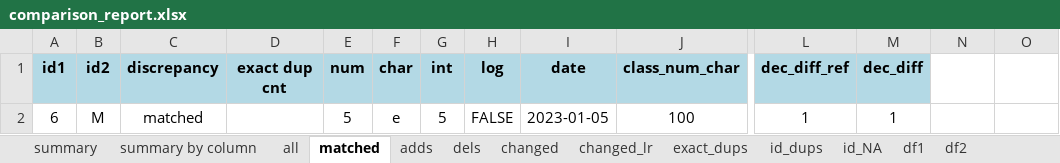
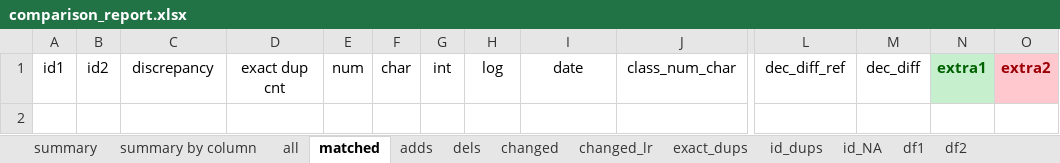
Before and after one commit to skgithub14/compareDFx, an Excel workbook: inst/extdata/comparison_report.xlsx, sheet matched, drawn as a sheet; only a part is shown, gaps mark what is left out; values as stored, in another font and other column widths than the file's, no borders; rows hold the shown columns only; the diff covers the shown part only; the diff names each change by its address in the sheet, - before the commit and + after, or states it on an @@ line.

```diff
--- a/inst/extdata/comparison_report.xlsx (sheet matched)
+++ b/inst/extdata/comparison_report.xlsx (sheet matched)
@@ A1:M1 fill: #B3D9E5 → none, bold: on → off @@
-N1: (empty)
+N1: extra1
-N1 fill: none
+N1 fill: #C6EFCE
-O1: (empty)
+O1: extra2
-O1 fill: none
+O1 fill: #FFC7CE
-row 2: 6 | M | matched |  | 5 | e | 5 | FALSE | 2023-01-05 | 100 | 1 | 1
```
Also changed, not shown: cell formats elsewhere in this sheet, sheet changed_lr, sheet changed, sheet all, sheet summary by column, sheet summary, sheet id_NA, 6 more sheets, 11 other files.
